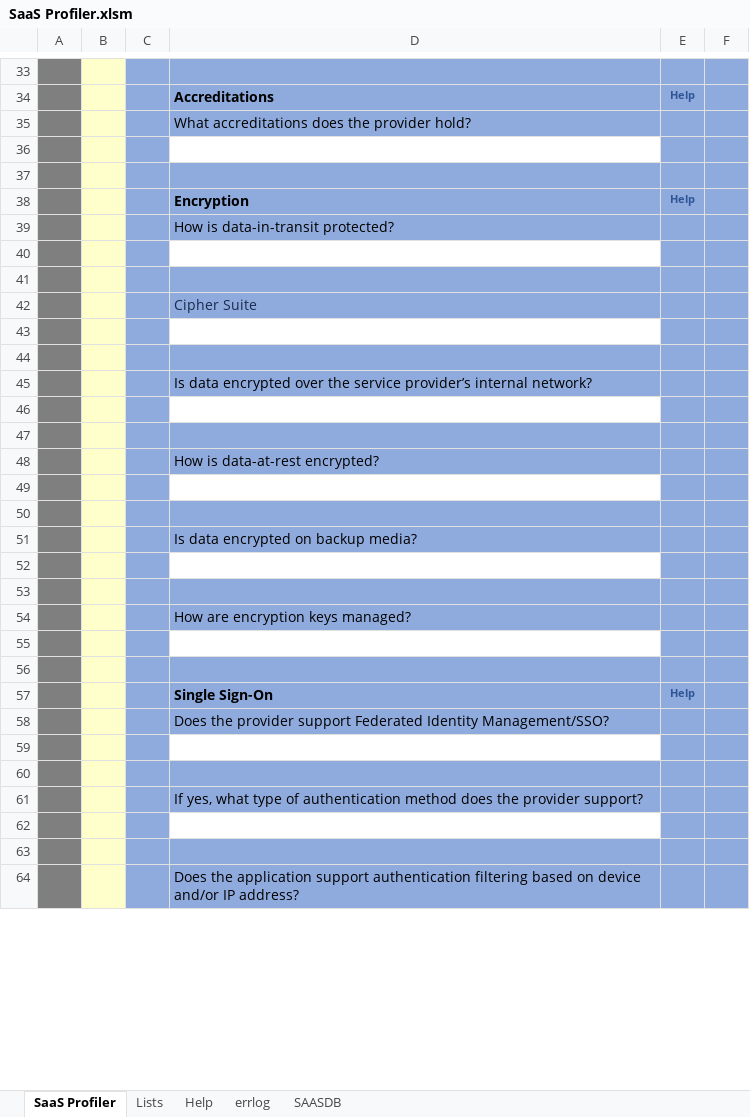
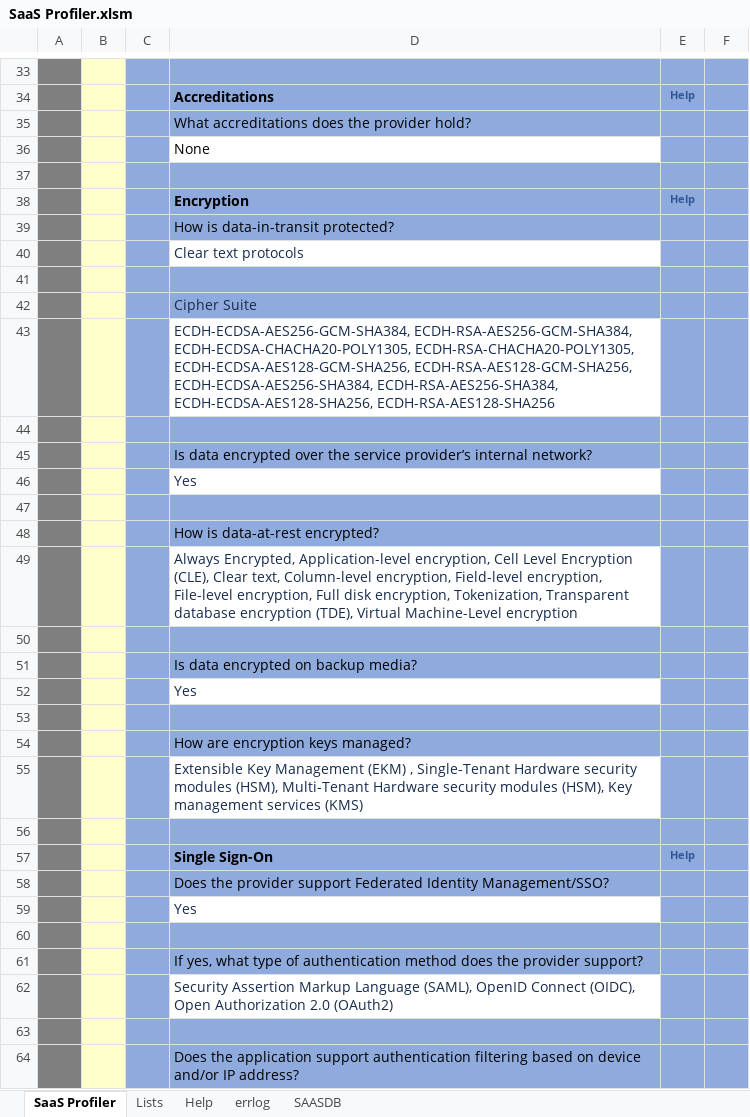
Before and after one commit to sealmindset/poc, an Excel workbook: SaaS Profiler.xlsm, sheet SaaS Profiler, drawn as a sheet; only a part is shown, gaps mark what is left out; values as stored, in another font and other column widths than the file's, no borders; charts and pictures not drawn; the diff covers the shown part only; the diff names each change by its address in the sheet, - before the commit and + after, or states it on an @@ line.

```diff
--- a/SaaS Profiler.xlsm (sheet SaaS Profiler)
+++ b/SaaS Profiler.xlsm (sheet SaaS Profiler)
-D36: (empty)
+D36: None
-D40: (empty)
+D40: Clear text protocols
-D43: (empty)
+D43: ECDH-ECDSA-AES256-GCM-SHA384, ECDH-RSA-AES256-GCM-SHA384, ECDH-ECDSA-CHACHA20-POLY1305, ECDH-RSA-CHACHA20-POLY1305, ECDH-ECDSA-AES128-GCM-SHA256, ECDH-RSA-AES128-GCM-SHA256, ECDH-ECDSA-AES256-SHA384, ECDH-RSA-AES256-SHA384, ECDH-ECDSA-AES128-SHA256, ECDH-RSA-AES128-SHA256
-D46: (empty)
+D46: Yes
-D49: (empty)
+D49: Always Encrypted, Application-level encryption, Cell Level Encryption (CLE), Clear text, Column-level encryption, Field-level encryption, File-level encryption, Full disk encryption, Tokenization, Transparent database encryption (TDE), Virtual Machine-Level encryption
-D52: (empty)
+D52: Yes
-D55: (empty)
+D55: Extensible Key Management (EKM) , Single-Tenant Hardware security modules (HSM), Multi-Tenant Hardware security modules (HSM), Key management services (KMS)
-D59: (empty)
+D59: Yes
-D62: (empty)
+D62: Security Assertion Markup Language (SAML), OpenID Connect (OIDC), Open Authorization 2.0 (OAuth2)
```
Also changed, not shown: 1 added row and 25 edited cells elsewhere in this sheet, sheet Help, charts or pictures.
